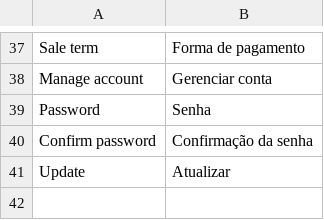
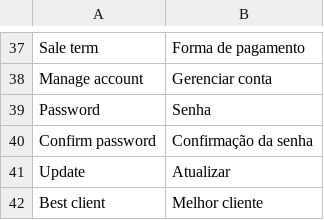
Before and after one commit to Computiva/carbono, a CSV file: locales/pt_BR.csv, drawn as a sheet; only a part is shown, gaps mark what is left out.

```diff
--- a/locales/pt_BR.csv
+++ b/locales/pt_BR.csv
@@ -41 +41,2 @@
 "Update","Atualizar"
+"Best client","Melhor cliente"
```
Also changed, not shown: 4 other files.
